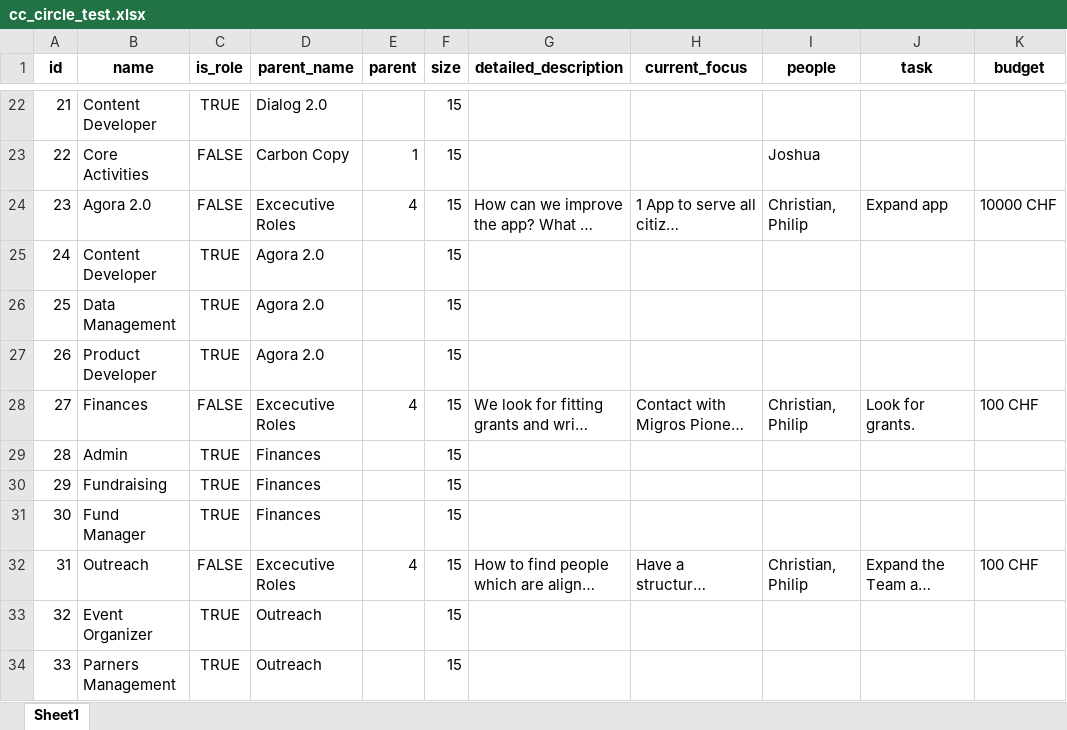
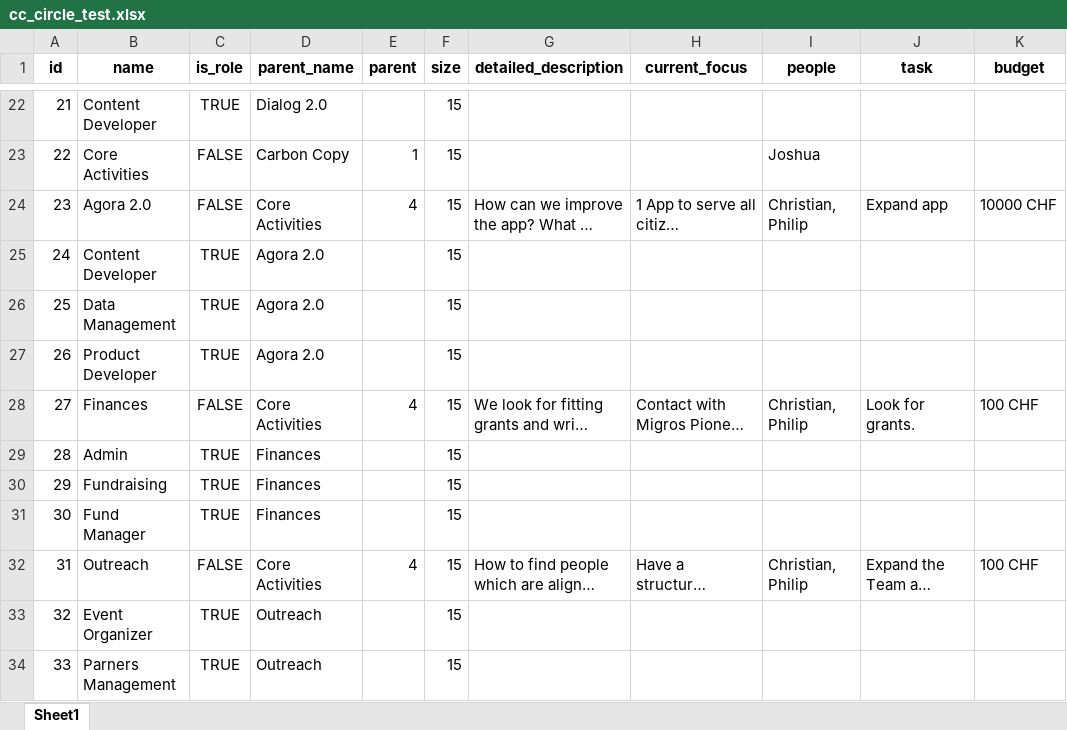
Before and after one commit to chrvt/VEGA_gh, an Excel workbook: projects/sociocracy/cc_circle_test.xlsx, sheet Sheet1, drawn as a sheet; only a part is shown, gaps mark what is left out; long unchanged cells end in …; values as stored, in another font and other column widths than the file's, no borders; the diff names each change by its address in the sheet, - before the commit and + after, or states it on an @@ line.

```diff
--- a/projects/sociocracy/cc_circle_test.xlsx (sheet Sheet1)
+++ b/projects/sociocracy/cc_circle_test.xlsx (sheet Sheet1)
-D24 (parent_name): Excecutive Roles
+D24 (parent_name): Core Activities
-D28 (parent_name): Excecutive Roles
+D28 (parent_name): Core Activities
-D32 (parent_name): Excecutive Roles
+D32 (parent_name): Core Activities
```
Also changed, not shown: 2 other files.
